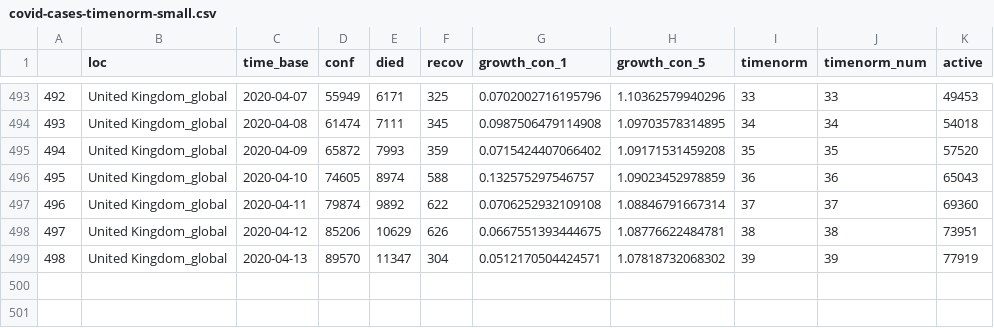
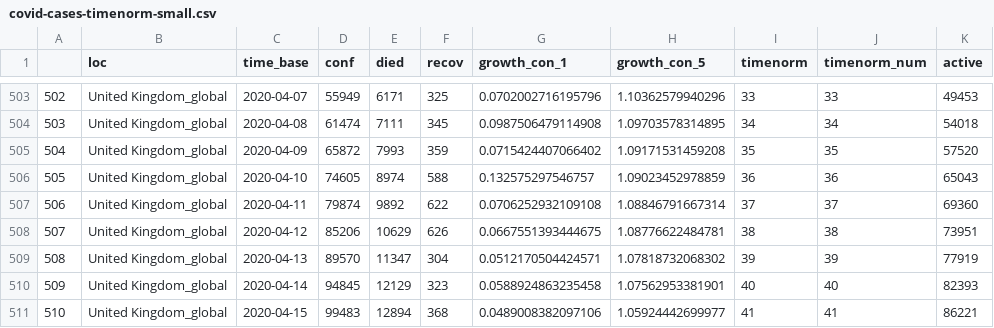
Before and after one commit to almenal/covid-r-plots, a CSV file: csv-data/covid-cases-timenorm-small.csv, drawn as a sheet; only a part is shown, gaps mark what is left out; the diff covers the shown part only; the diff names each change by its address in the sheet, - before the commit and + after, or states it on an @@ line.

```diff
--- a/csv-data/covid-cases-timenorm-small.csv
+++ b/csv-data/covid-cases-timenorm-small.csv
@@ column A renumbered between rows 87 and 509 @@
+row 510: 509 | United Kingdom_global | 2020-04-14 | 94845 | 12129 | 323 | 0.0588924863235458 | 1.07562953381901 | 40 | 40 | 82393
+row 511: 510 | United Kingdom_global | 2020-04-15 | 99483 | 12894 | 368 | 0.0489008382097106 | 1.05924442699977 | 41 | 41 | 86221
```
Also changed, not shown: 10 added rows elsewhere in this file, rawdata/time_series_covid19_confirmed_global.csv, rawdata/time_series_covid19_deaths_global.csv, 14 other files.
